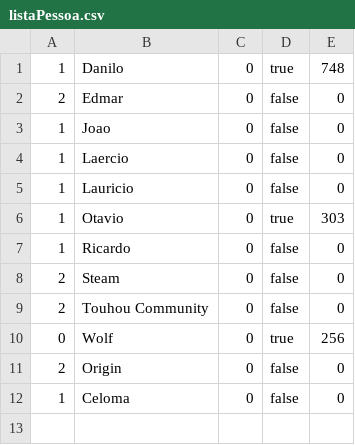
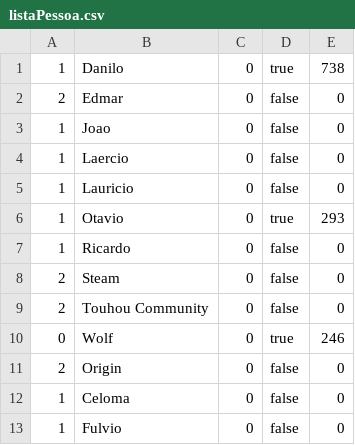
Before and after one commit to MiyazakiLuiz/Biblioteca, a CSV file: Biblioteca/listaPessoa.csv, drawn as a sheet.

Commit message:
Update listaPessoa.csv

```diff
--- a/Biblioteca/listaPessoa.csv
+++ b/Biblioteca/listaPessoa.csv
@@ -1,2 +1,2 @@
-1,Danilo,0,true,748
+1,Danilo,0,true,738
 2,Edmar,0,false,0
@@ -5,3 +5,3 @@
 1,Lauricio,0,false,0
-1,Otavio,0,true,303
+1,Otavio,0,true,293
 1,Ricardo,0,false,0
@@ -9,4 +9,5 @@
 2,Touhou Community,0,false,0
-0,Wolf,0,true,256
+0,Wolf,0,true,246
 2,Origin,0,false,0
 1,Celoma,0,false,0
+1,Fulvio,0,false,0
```
